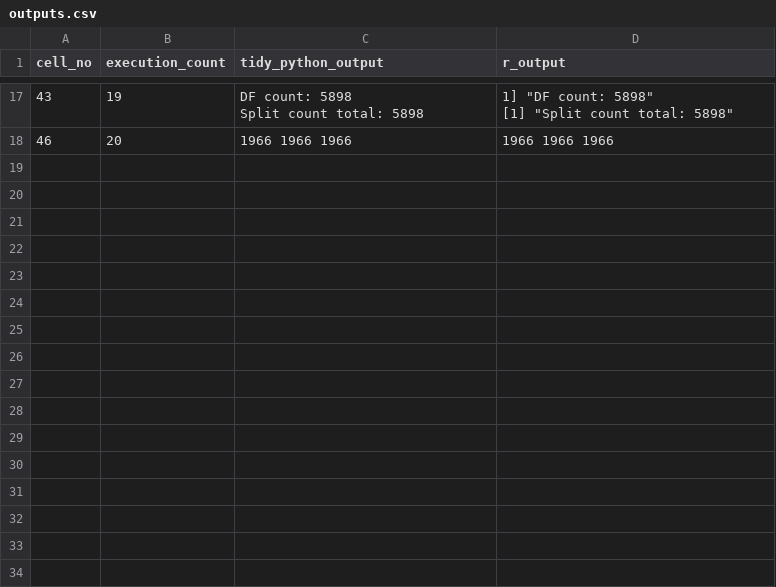
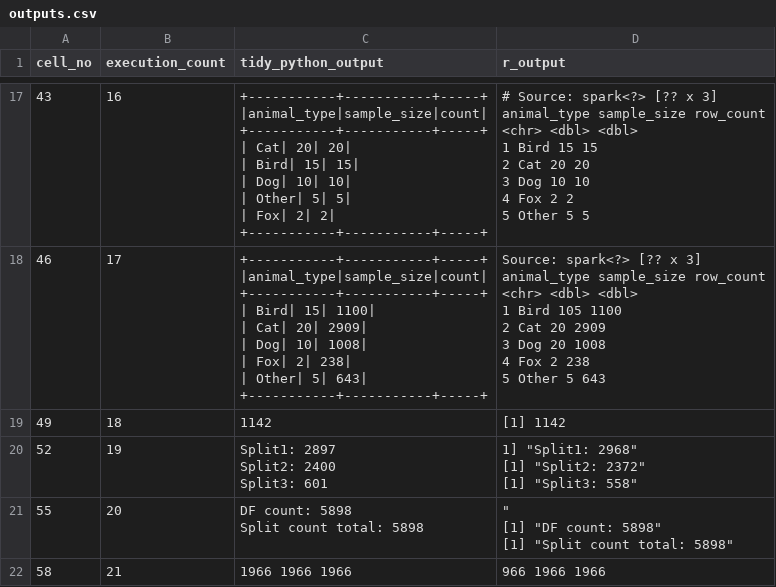
Before and after one commit to best-practice-and-impact/ons-spark, a CSV file: ons-spark/raw-notebooks/sampling/outputs.csv, drawn as a sheet; only a part is shown, gaps mark what is left out; ↵ is a line break in a cell; the diff covers the shown part only; the diff names each change by its address in the sheet, - before the commit and + after, or states it on an @@ line.

Commit message:
Exact stratified sample  (#108)
* exact-sample-stratified

* Converted sampling page to markdown file

* Added section using tibble

* Expanding on pandas UDFs

* Converted notebook, checking build

* Link to Pandas UDF in further resources

```diff
--- a/ons-spark/raw-notebooks/sampling/outputs.csv
+++ b/ons-spark/raw-notebooks/sampling/outputs.csv
-B17 (execution_count): 19
+B17 (execution_count): 16
-C17 (tidy_python_output): DF count: 5898 ↵ Split count total: 5898
+C17 (tidy_python_output): +-----------+-----------+-----+ ↵ |animal_type|sample_size|count| ↵ +-----------+-----------+-----+ ↵ | Cat| 20| 20| ↵ | Bird| 15| 15| ↵ | Dog| 10| 10| ↵ | Other| 5| 5| ↵ | Fox| 2| 2| ↵ +-----------+-----------+-----+
-D17 (r_output): 1] "DF count: 5898" ↵ [1] "Split count total: 5898"
+D17 (r_output): # Source: spark<?> [?? x 3] ↵ animal_type sample_size row_count ↵ <chr> <dbl> <dbl> ↵ 1 Bird 15 15 ↵ 2 Cat 20 20 ↵ 3 Dog 10 10 ↵ 4 Fox 2 2 ↵ 5 Other 5 5
-B18 (execution_count): 20
+B18 (execution_count): 17
-C18 (tidy_python_output): 1966 1966 1966
+C18 (tidy_python_output): +-----------+-----------+-----+ ↵ |animal_type|sample_size|count| ↵ +-----------+-----------+-----+ ↵ | Bird| 15| 1100| ↵ | Cat| 20| 2909| ↵ | Dog| 10| 1008| ↵ | Fox| 2| 238| ↵ | Other| 5| 643| ↵ +-----------+-----------+-----+
-D18 (r_output): 1966 1966 1966
+D18 (r_output): Source: spark<?> [?? x 3] ↵ animal_type sample_size row_count ↵ <chr> <dbl> <dbl> ↵ 1 Bird 105 1100 ↵ 2 Cat 20 2909 ↵ 3 Dog 20 1008 ↵ 4 Fox 2 238 ↵ 5 Other 5 643
+row 19: 49 | 18 | 1142 | [1] 1142
+row 20: 52 | 19 | Split1: 2897 ↵ Split2: 2400 ↵ Split3: 601 | 1] "Split1: 2968" ↵ [1] "Split2: 2372" ↵ [1] "Split3: 558"
+row 21: 55 | 20 | DF count: 5898 ↵ Split count total: 5898 | " ↵ [1] "DF count: 5898" ↵ [1] "Split count total: 5898"
+row 22: 58 | 21 | 1966 1966 1966 | 966 1966 1966
```
Also changed, not shown: 31 edited cells elsewhere in this file, 3 other files.
